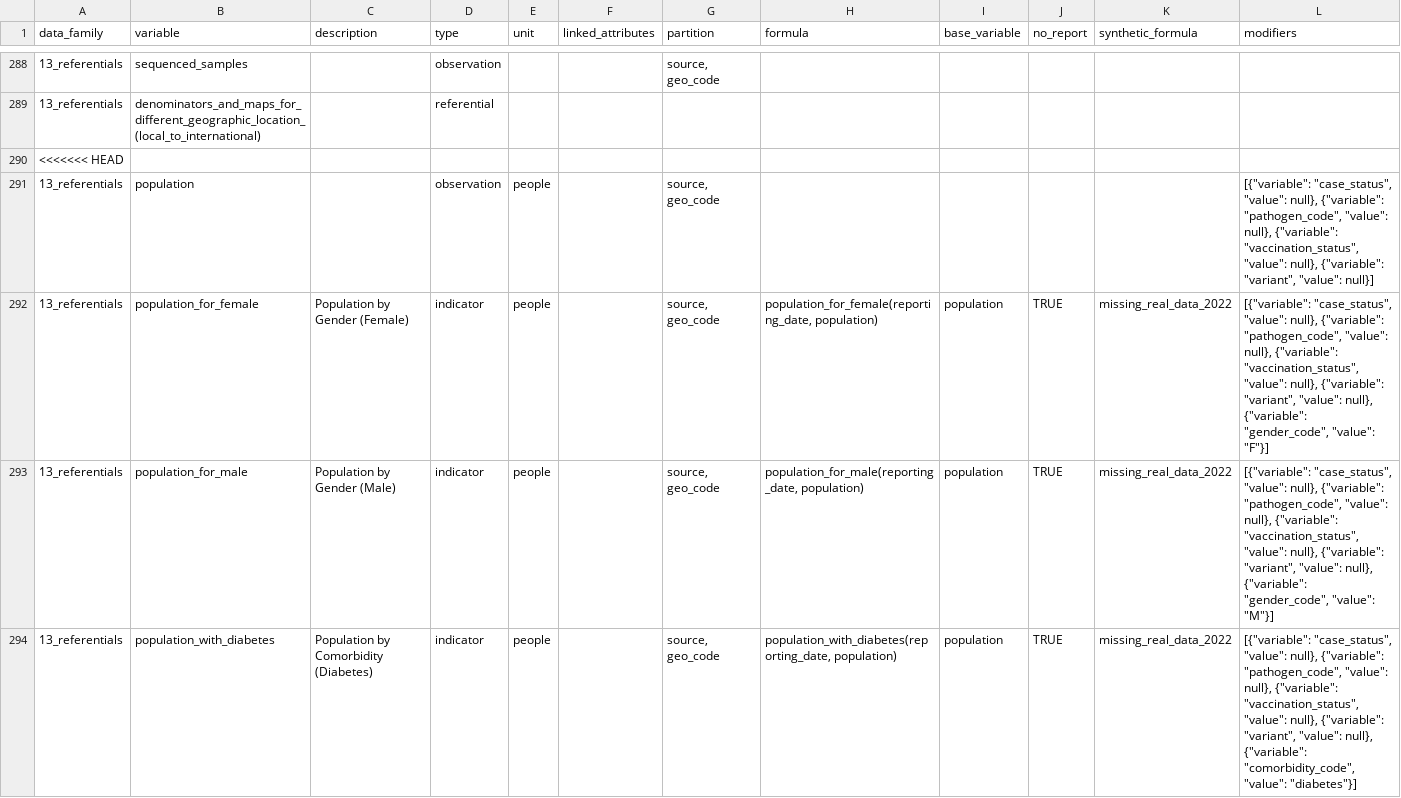
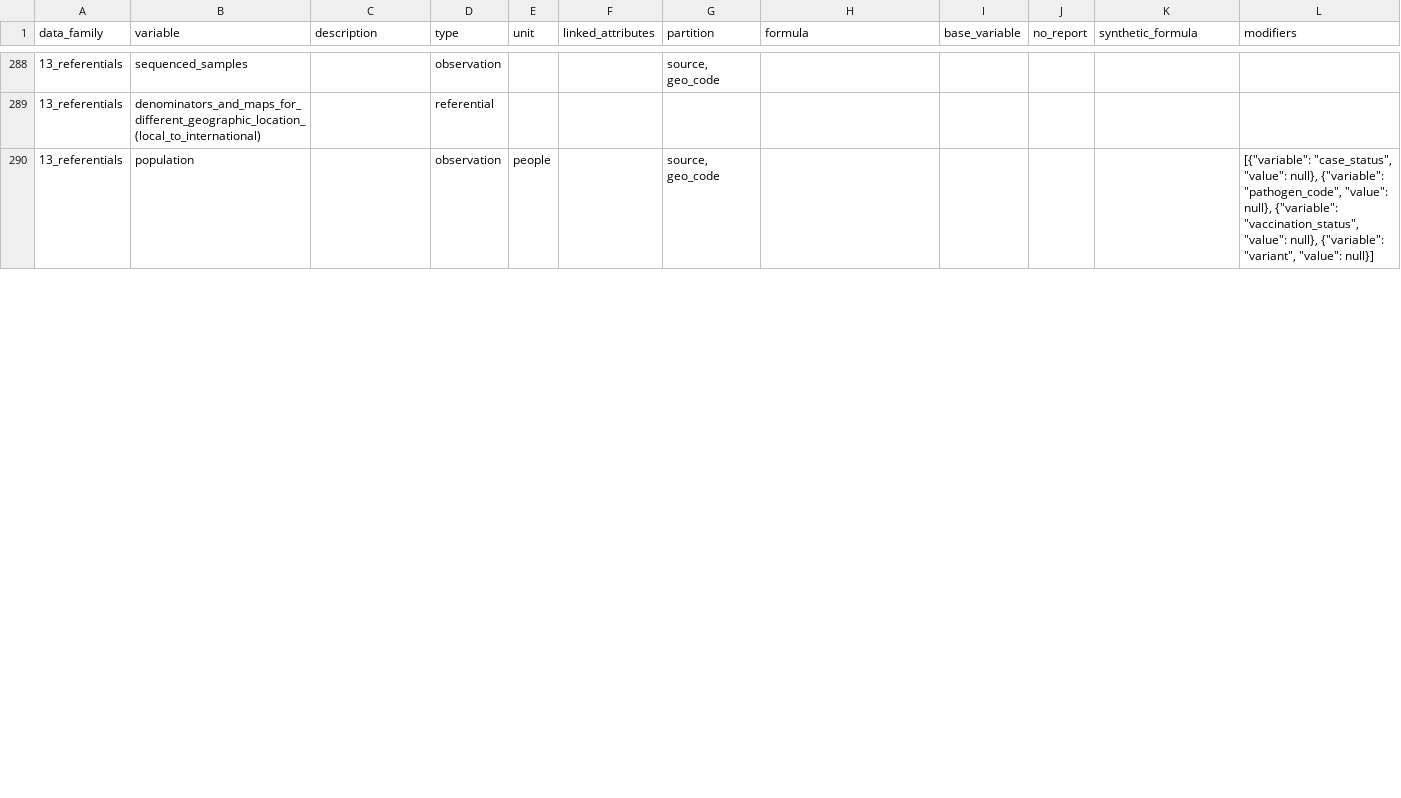
Before and after one commit to pandem2/pandem-source, a CSV file: pandemsource/data/list-of-variables.csv, drawn as a sheet; only a part is shown, gaps mark what is left out; the diff covers the shown part only.

Commit message:
fixing errors on variables (syntax) and evaluator

```diff
--- a/pandemsource/data/list-of-variables.csv
+++ b/pandemsource/data/list-of-variables.csv
@@ -290,6 +290,2 @@ data_family,variable,description,type,unit,linked_attributes,partition,formula,b
 13_referentials,denominators_and_maps_for_different_geographic_location_(local_to_international),,referential,,,,,,,,
-<<<<<<< HEAD,,,,,,,,,,,
 13_referentials,population,,observation,people,,"source, geo_code",,,,,"[{""variable"": ""case_status"", ""value"": null}, {""variable"": ""pathogen_code"", ""value"": null}, {""variable"": ""vaccination_status"", ""value"": null}, {""variable"": ""variant"", ""value"": null}]"
-13_referentials,population_for_female,Population by Gender (Female),indicator,people,,"source, geo_code","population_for_female(reporting_date, population)",population,TRUE,missing_real_data_2022,"[{""variable"": ""case_status"", ""value"": null}, {""variable"": ""pathogen_code"", ""value"": null}, {""variable"": ""vaccination_status"", ""value"": null}, {""variable"": ""variant"", ""value"": null}, {""variable"": ""gender_code"", ""value"": ""F""}]"
-13_referentials,population_for_male,Population by Gender (Male),indicator,people,,"source, geo_code","population_for_male(reporting_date, population)",population,TRUE,missing_real_data_2022,"[{""variable"": ""case_status"", ""value"": null}, {""variable"": ""pathogen_code"", ""value"": null}, {""variable"": ""vaccination_status"", ""value"": null}, {""variable"": ""variant"", ""value"": null}, {""variable"": ""gender_code"", ""value"": ""M""}]"
-13_referentials,population_with_diabetes,Population by Comorbidity (Diabetes),indicator,people,,"source, geo_code","population_with_diabetes(reporting_date, population)",population,TRUE,missing_real_data_2022,"[{""variable"": ""case_status"", ""value"": null}, {""variable"": ""pathogen_code"", ""value"": null}, {""variable"": ""vaccination_status"", ""value"": null}, {""variable"": ""variant"", ""value"": null}, {""variable"": ""comorbidity_code"", ""value"": ""diabetes""}]"
```
Also changed, not shown: 6 removed rows and 6 edited cells elsewhere in this file, 1 other file.
